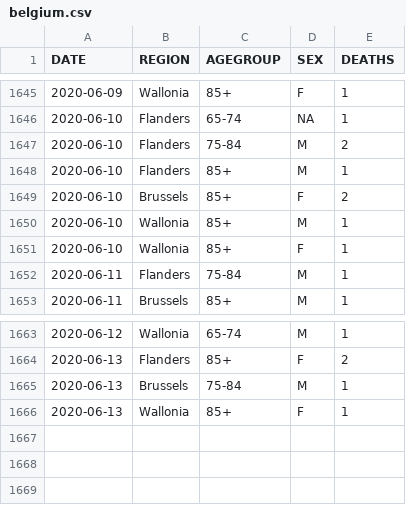
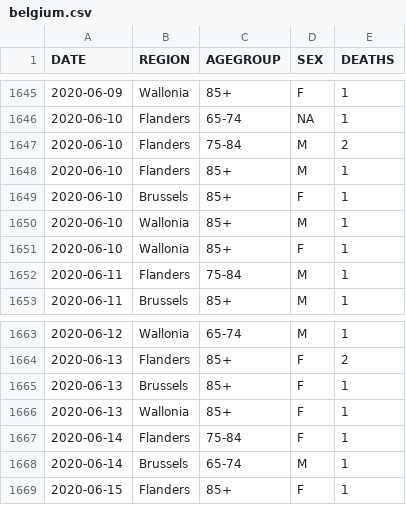
Before and after one commit to rvaughan/coronavirus-data, a CSV file: belgium/belgium.csv, drawn as a sheet; only a part is shown, gaps mark what is left out.

```diff
--- a/belgium/belgium.csv
+++ b/belgium/belgium.csv
@@ -1648,3 +1648,3 @@
 "2020-06-10","Flanders","85+","M",1
-"2020-06-10","Brussels","85+","F",2
+"2020-06-10","Brussels","85+","F",1
 "2020-06-10","Wallonia","85+","M",1
@@ -1664,3 +1664,6 @@
 "2020-06-13","Flanders","85+","F",2
-"2020-06-13","Brussels","75-84","M",1
+"2020-06-13","Brussels","85+","F",1
 "2020-06-13","Wallonia","85+","F",1
+"2020-06-14","Flanders","75-84","F",1
+"2020-06-14","Brussels","65-74","M",1
+"2020-06-15","Flanders","85+","F",1
```
